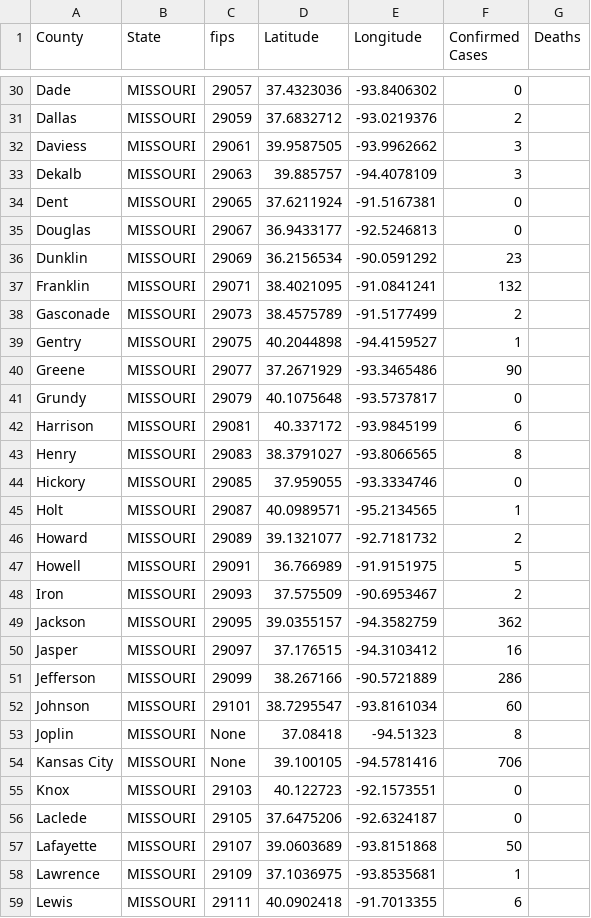
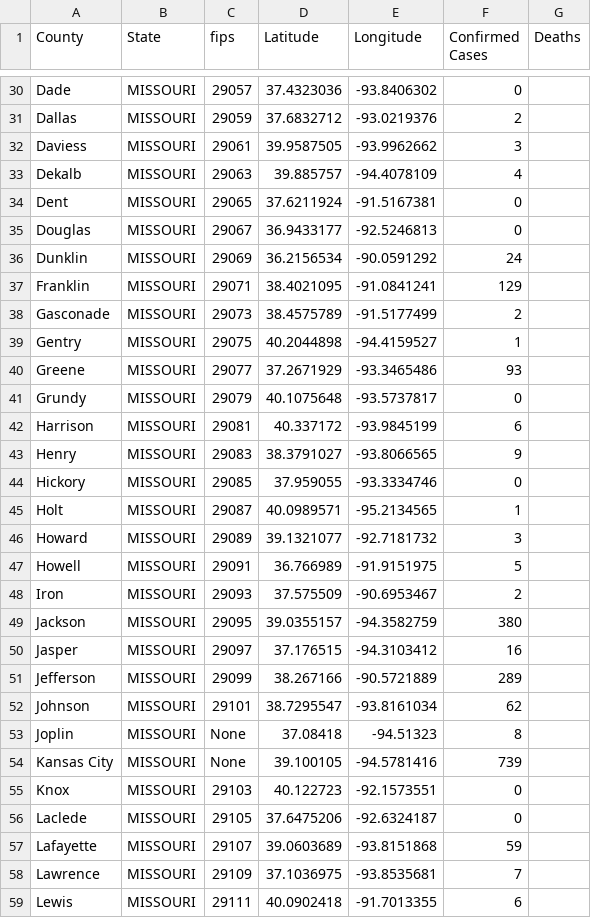
Before and after one commit to ThanatoSohne/COVID-19-Visual-Tool, a CSV file: Web Scraped Docs/US States/COVID-19_cases_modoh.csv, drawn as a sheet; only a part is shown, gaps mark what is left out; the diff covers the shown part only.

```diff
--- a/Web Scraped Docs/US States/COVID-19_cases_modoh.csv
+++ b/Web Scraped Docs/US States/COVID-19_cases_modoh.csv
@@ -32,28 +32,28 @@ Dallas,MISSOURI,29059,37.6832712, -93.0219376,2,
 Daviess,MISSOURI,29061,39.9587505, -93.9962662,3,
-Dekalb,MISSOURI,29063,39.885757, -94.4078109,3,
+Dekalb,MISSOURI,29063,39.885757, -94.4078109,4,
 Dent,MISSOURI,29065,37.6211924, -91.5167381,0,
 Douglas,MISSOURI,29067,36.9433177, -92.5246813,0,
-Dunklin,MISSOURI,29069,36.2156534, -90.0591292,23,
-Franklin,MISSOURI,29071,38.4021095, -91.0841241,132,
+Dunklin,MISSOURI,29069,36.2156534, -90.0591292,24,
+Franklin,MISSOURI,29071,38.4021095, -91.0841241,129,
 Gasconade,MISSOURI,29073,38.4575789, -91.5177499,2,
 Gentry,MISSOURI,29075,40.2044898, -94.4159527,1,
-Greene,MISSOURI,29077,37.2671929, -93.3465486,90,
+Greene,MISSOURI,29077,37.2671929, -93.3465486,93,
 Grundy,MISSOURI,29079,40.1075648, -93.5737817,0,
 Harrison,MISSOURI,29081,40.337172, -93.9845199,6,
-Henry,MISSOURI,29083,38.3791027, -93.8066565,8,
+Henry,MISSOURI,29083,38.3791027, -93.8066565,9,
 Hickory,MISSOURI,29085,37.959055, -93.3334746,0,
 Holt,MISSOURI,29087,40.0989571, -95.2134565,1,
-Howard,MISSOURI,29089,39.1321077, -92.7181732,2,
+Howard,MISSOURI,29089,39.1321077, -92.7181732,3,
 Howell,MISSOURI,29091,36.766989, -91.9151975,5,
 Iron,MISSOURI,29093,37.575509, -90.6953467,2,
-Jackson,MISSOURI,29095,39.0355157, -94.3582759,362,
+Jackson,MISSOURI,29095,39.0355157, -94.3582759,380,
 Jasper,MISSOURI,29097,37.176515, -94.3103412,16,
-Jefferson,MISSOURI,29099,38.267166, -90.5721889,286,
-Johnson,MISSOURI,29101,38.7295547, -93.8161034,60,
+Jefferson,MISSOURI,29099,38.267166, -90.5721889,289,
+Johnson,MISSOURI,29101,38.7295547, -93.8161034,62,
 Joplin,MISSOURI,None,37.08418, -94.51323,8,
-Kansas City,MISSOURI,None,39.100105, -94.5781416,706,
+Kansas City,MISSOURI,None,39.100105, -94.5781416,739,
 Knox,MISSOURI,29103,40.122723, -92.1573551,0,
 Laclede,MISSOURI,29105,37.6475206, -92.6324187,0,
-Lafayette,MISSOURI,29107,39.0603689, -93.8151868,50,
-Lawrence,MISSOURI,29109,37.1036975, -93.8535681,1,
+Lafayette,MISSOURI,29107,39.0603689, -93.8151868,59,
+Lawrence,MISSOURI,29109,37.1036975, -93.8535681,7,
 Lewis,MISSOURI,29111,40.0902418, -91.7013355,6,
```
Also changed, not shown: 37 edited cells elsewhere in this file, Web Scraped Docs/US States/COVID-19_cases_coDOH.csv, Web Scraped Docs/US States/COVID-19_cases_gadoh.csv, 43 other files.
